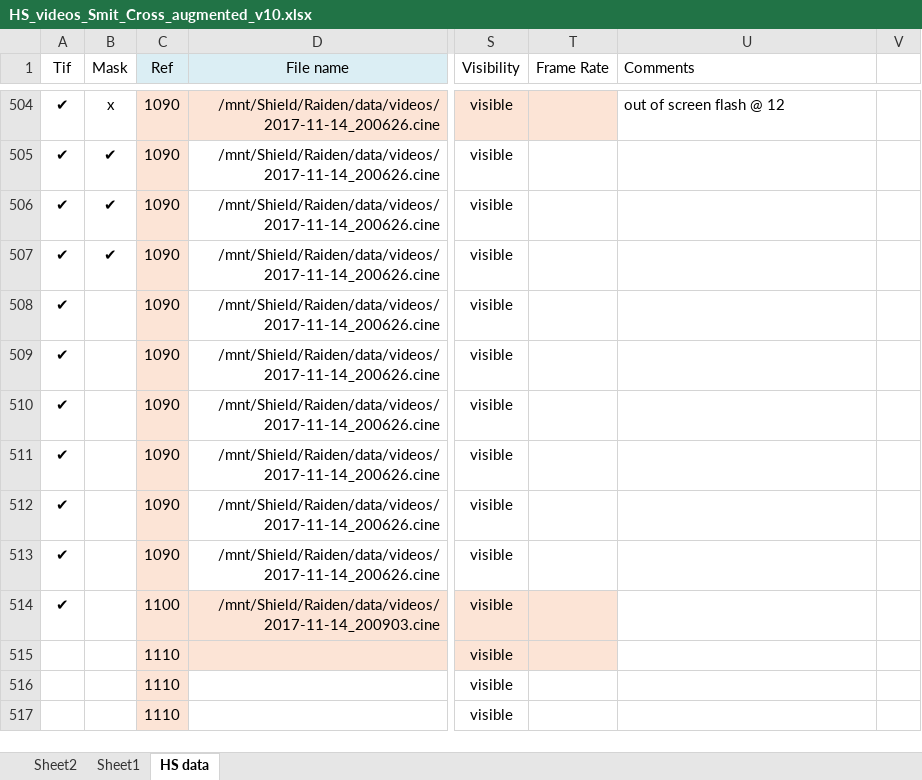
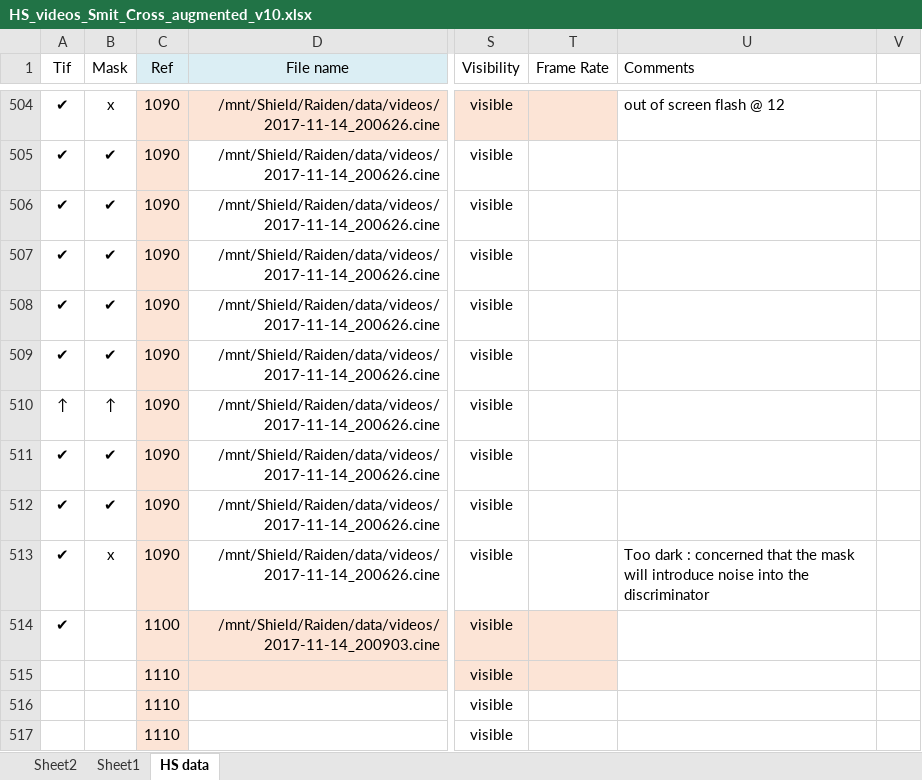
Before and after one commit to TysonCross/Project-Raiden, an Excel workbook: Admin/Spreadsheets/HS_videos_Smit_Cross_augmented_v10.xlsx, sheet HS data, drawn as a sheet; only a part is shown, gaps mark what is left out; values as stored, in another font and other column widths than the file's, no borders; conditional formats and table styles not drawn; the diff names each change by its address in the sheet, - before the commit and + after, or states it on an @@ line.

Commit message:
Additional masks for sequences
Updated spreadsheet

```diff
--- a/Admin/Spreadsheets/HS_videos_Smit_Cross_augmented_v10.xlsx (sheet HS data)
+++ b/Admin/Spreadsheets/HS_videos_Smit_Cross_augmented_v10.xlsx (sheet HS data)
-B508:B509 (Mask): (empty)
+B508:B509 (Mask): ✔
-A510 (Tif): ✔
+A510 (Tif): ↑
-B510 (Mask): (empty)
+B510 (Mask): ↑
-B511:B512 (Mask): (empty)
+B511:B512 (Mask): ✔
-B513 (Mask): (empty)
+B513 (Mask): x
-U513 (Comments): (empty)
+U513 (Comments): Too dark : concerned that the mask will introduce noise into the discriminator
```
Also changed, not shown: charts or pictures, 12 other files.
